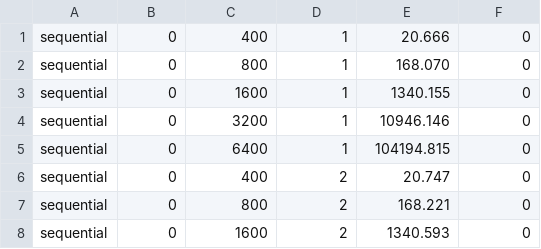
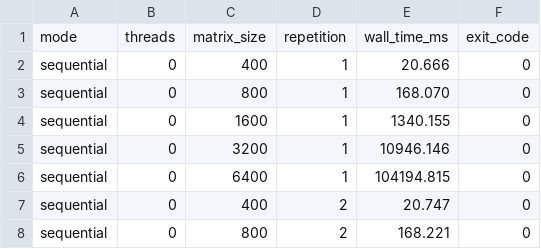
Before and after one commit to Juanes7222/HPC-Matrix, a CSV file: results/data_sequential.csv, drawn as a sheet; only a part is shown; the shorter side is filled out with more unchanged rows; the diff names each change by its address in the sheet, - before the commit and + after, or states it on an @@ line.

```diff
--- a/results/data_sequential.csv
+++ b/results/data_sequential.csv
+row 1: mode | threads | matrix_size | repetition | wall_time_ms | exit_code
```
Also changed, not shown: 10 other files.
